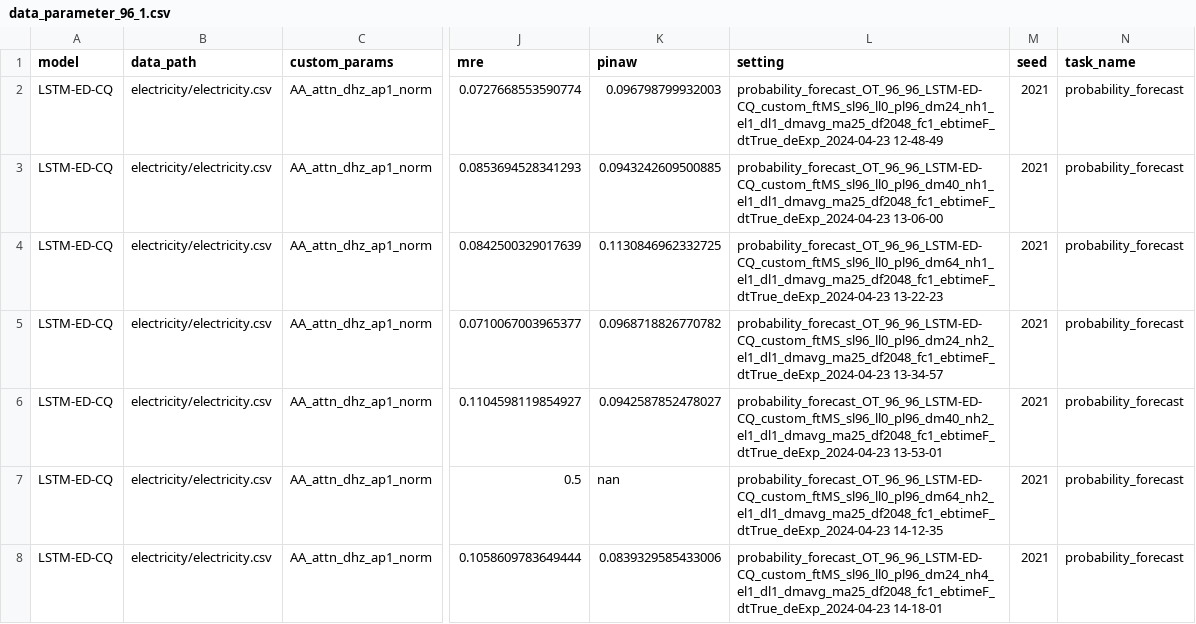
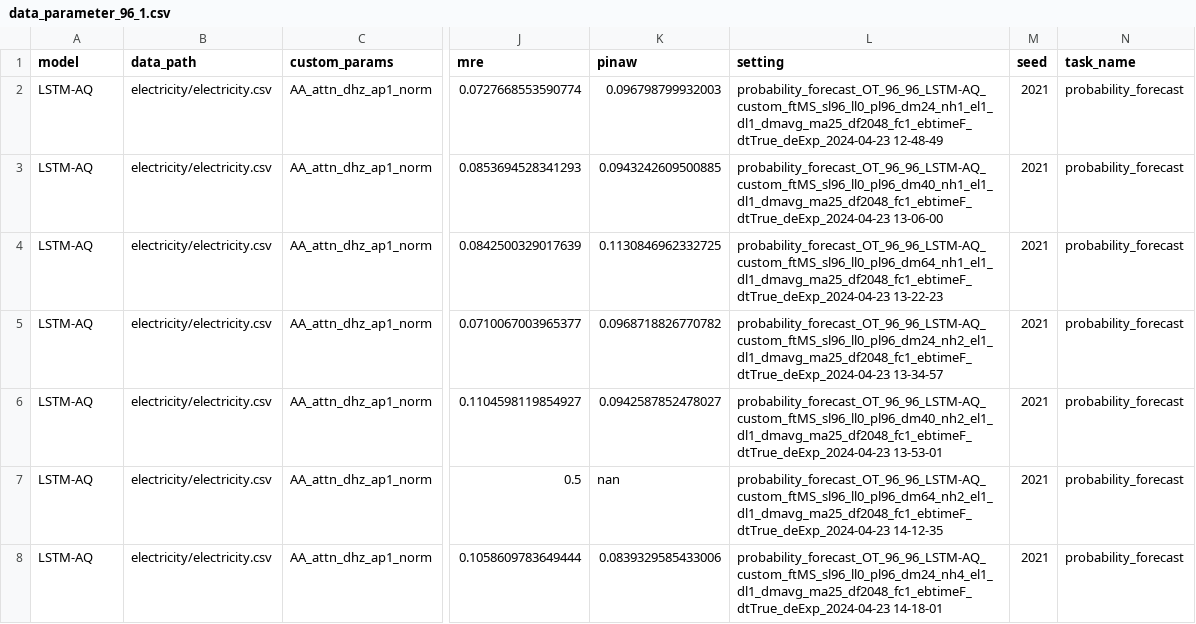
Before and after one commit to Jack251970/Time-Series-Library, a CSV file: data/probability_forecast/data_parameter_96_1.csv, drawn as a sheet; only a part is shown, gaps mark what is left out; the diff covers the shown part only; the diff names each change by its address in the sheet, - before the commit and + after, or states it on an @@ line.

```diff
--- a/data/probability_forecast/data_parameter_96_1.csv
+++ b/data/probability_forecast/data_parameter_96_1.csv
-A2:A8 (model): LSTM-ED-CQ
+A2:A8 (model): LSTM-AQ
-L2 (setting): probability_forecast_OT_96_96_LSTM-ED-CQ_custom_ftMS_sl96_ll0_pl96_dm24_nh1_el1_dl1_dmavg_ma25_df2048_fc1_ebtimeF_dtTrue_deExp_2024-04-23 12-48-49
+L2 (setting): probability_forecast_OT_96_96_LSTM-AQ_custom_ftMS_sl96_ll0_pl96_dm24_nh1_el1_dl1_dmavg_ma25_df2048_fc1_ebtimeF_dtTrue_deExp_2024-04-23 12-48-49
-L3 (setting): probability_forecast_OT_96_96_LSTM-ED-CQ_custom_ftMS_sl96_ll0_pl96_dm40_nh1_el1_dl1_dmavg_ma25_df2048_fc1_ebtimeF_dtTrue_deExp_2024-04-23 13-06-00
+L3 (setting): probability_forecast_OT_96_96_LSTM-AQ_custom_ftMS_sl96_ll0_pl96_dm40_nh1_el1_dl1_dmavg_ma25_df2048_fc1_ebtimeF_dtTrue_deExp_2024-04-23 13-06-00
-L4 (setting): probability_forecast_OT_96_96_LSTM-ED-CQ_custom_ftMS_sl96_ll0_pl96_dm64_nh1_el1_dl1_dmavg_ma25_df2048_fc1_ebtimeF_dtTrue_deExp_2024-04-23 13-22-23
+L4 (setting): probability_forecast_OT_96_96_LSTM-AQ_custom_ftMS_sl96_ll0_pl96_dm64_nh1_el1_dl1_dmavg_ma25_df2048_fc1_ebtimeF_dtTrue_deExp_2024-04-23 13-22-23
-L5 (setting): probability_forecast_OT_96_96_LSTM-ED-CQ_custom_ftMS_sl96_ll0_pl96_dm24_nh2_el1_dl1_dmavg_ma25_df2048_fc1_ebtimeF_dtTrue_deExp_2024-04-23 13-34-57
+L5 (setting): probability_forecast_OT_96_96_LSTM-AQ_custom_ftMS_sl96_ll0_pl96_dm24_nh2_el1_dl1_dmavg_ma25_df2048_fc1_ebtimeF_dtTrue_deExp_2024-04-23 13-34-57
-L6 (setting): probability_forecast_OT_96_96_LSTM-ED-CQ_custom_ftMS_sl96_ll0_pl96_dm40_nh2_el1_dl1_dmavg_ma25_df2048_fc1_ebtimeF_dtTrue_deExp_2024-04-23 13-53-01
+L6 (setting): probability_forecast_OT_96_96_LSTM-AQ_custom_ftMS_sl96_ll0_pl96_dm40_nh2_el1_dl1_dmavg_ma25_df2048_fc1_ebtimeF_dtTrue_deExp_2024-04-23 13-53-01
-L7 (setting): probability_forecast_OT_96_96_LSTM-ED-CQ_custom_ftMS_sl96_ll0_pl96_dm64_nh2_el1_dl1_dmavg_ma25_df2048_fc1_ebtimeF_dtTrue_deExp_2024-04-23 14-12-35
+L7 (setting): probability_forecast_OT_96_96_LSTM-AQ_custom_ftMS_sl96_ll0_pl96_dm64_nh2_el1_dl1_dmavg_ma25_df2048_fc1_ebtimeF_dtTrue_deExp_2024-04-23 14-12-35
-L8 (setting): probability_forecast_OT_96_96_LSTM-ED-CQ_custom_ftMS_sl96_ll0_pl96_dm24_nh4_el1_dl1_dmavg_ma25_df2048_fc1_ebtimeF_dtTrue_deExp_2024-04-23 14-18-01
+L8 (setting): probability_forecast_OT_96_96_LSTM-AQ_custom_ftMS_sl96_ll0_pl96_dm24_nh4_el1_dl1_dmavg_ma25_df2048_fc1_ebtimeF_dtTrue_deExp_2024-04-23 14-18-01
```
Also changed, not shown: 146 edited cells elsewhere in this file, data/probability_forecast/data_attn_electricity.csv, data/probability_forecast/data_parameter_16_2.csv, 33 other files.
